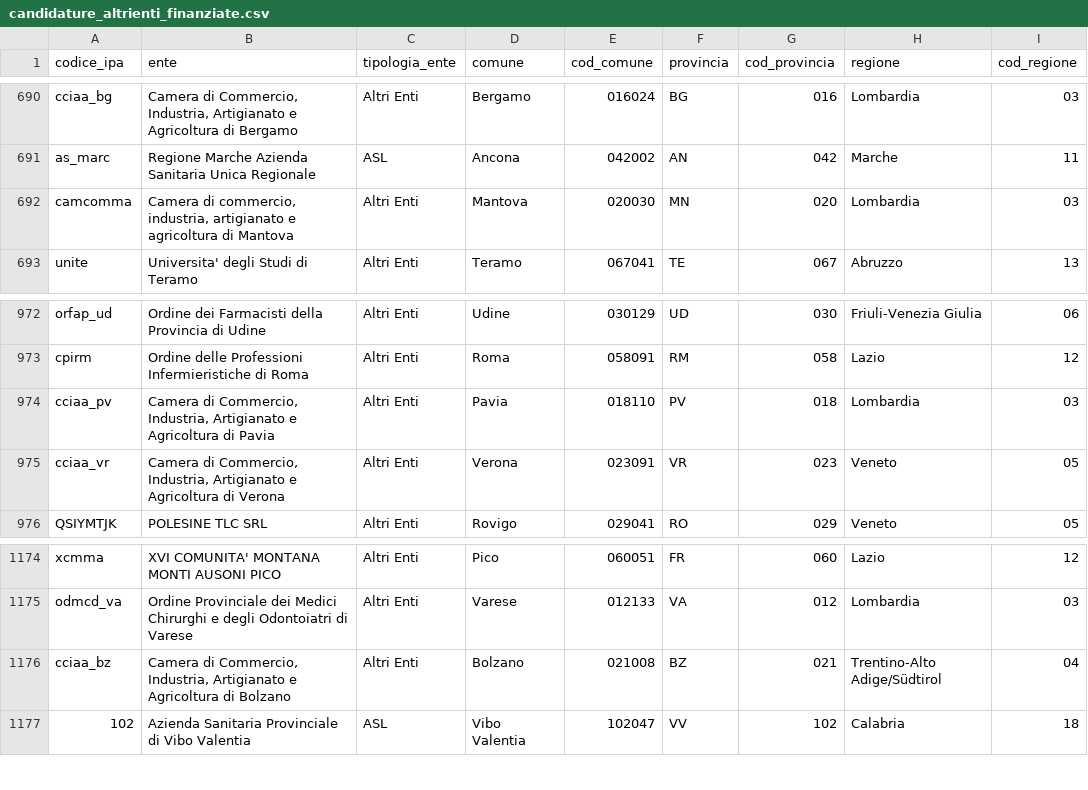
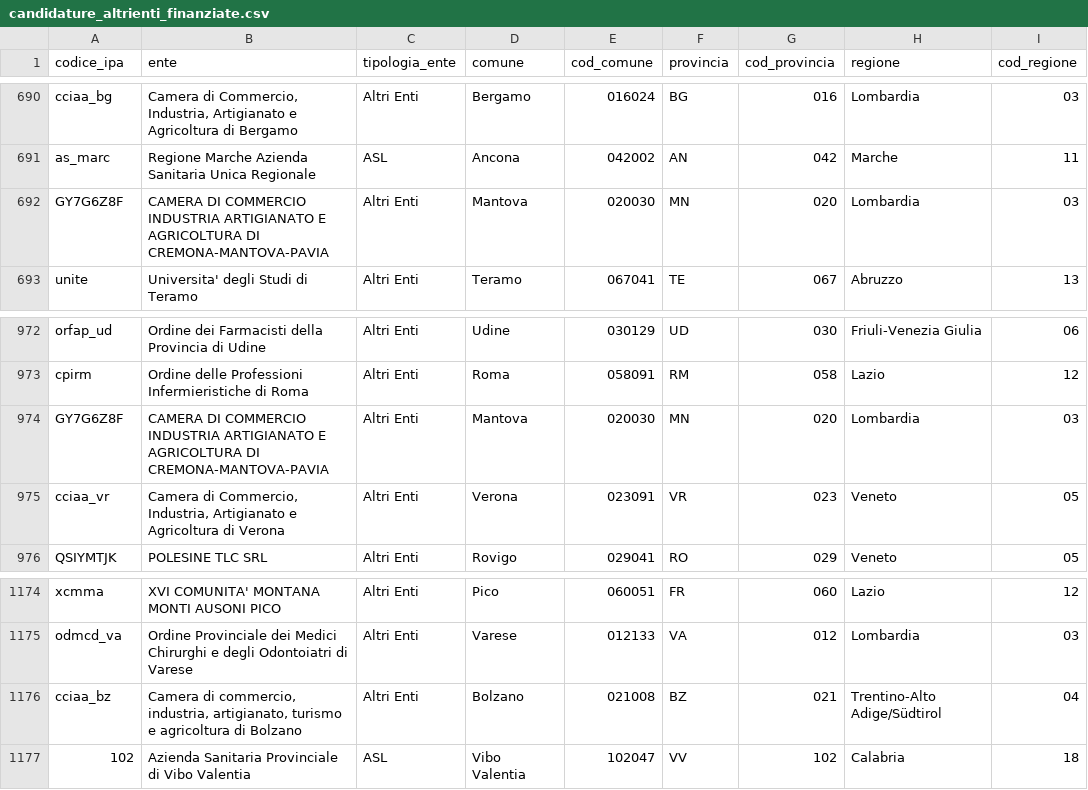
Before and after one commit to teamdigitale/padigitale2026-opendata, a CSV file: data/candidature_altrienti_finanziate.csv, drawn as a sheet; only a part is shown, gaps mark what is left out; the diff names each change by its address in the sheet, - before the commit and + after, or states it on an @@ line.

Commit message:
data updated at 2025-01-31T02:25:07.498115+00:00

```diff
--- a/data/candidature_altrienti_finanziate.csv
+++ b/data/candidature_altrienti_finanziate.csv
-A692 (codice_ipa): camcomma
+A692 (codice_ipa): GY7G6Z8F
-B692 (ente): Camera di commercio, industria, artigianato e agricoltura di Mantova
+B692 (ente): CAMERA DI COMMERCIO INDUSTRIA ARTIGIANATO E AGRICOLTURA DI CREMONA-MANTOVA-PAVIA
-A974 (codice_ipa): cciaa_pv
+A974 (codice_ipa): GY7G6Z8F
-B974 (ente): Camera di Commercio, Industria, Artigianato e Agricoltura di Pavia
+B974 (ente): CAMERA DI COMMERCIO INDUSTRIA ARTIGIANATO E AGRICOLTURA DI CREMONA-MANTOVA-PAVIA
-D974 (comune): Pavia
+D974 (comune): Mantova
-E974 (cod_comune): 018110
+E974 (cod_comune): 020030
-F974 (provincia): PV
+F974 (provincia): MN
-G974 (cod_provincia): 018
+G974 (cod_provincia): 020
-B1176 (ente): Camera di Commercio, Industria, Artigianato e Agricoltura di Bolzano
+B1176 (ente): Camera di commercio, industria, artigianato, turismo e agricoltura di Bolzano
```
Also changed, not shown: data/avvisi.csv, 4 other files.
